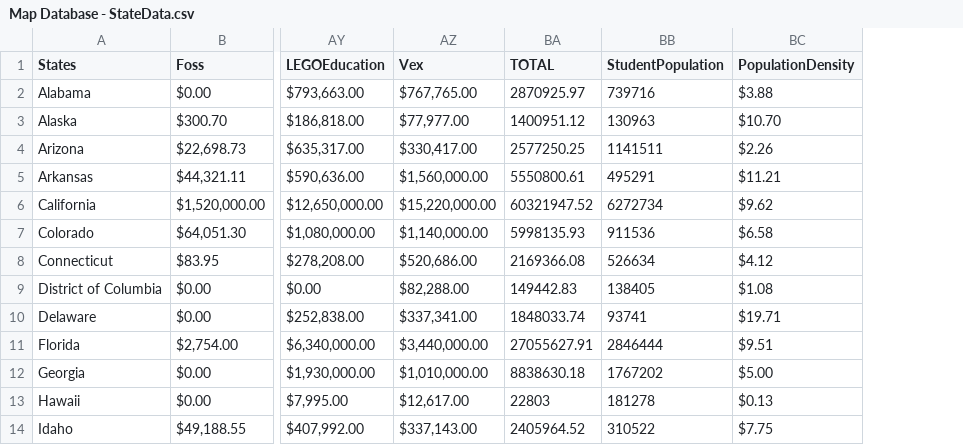
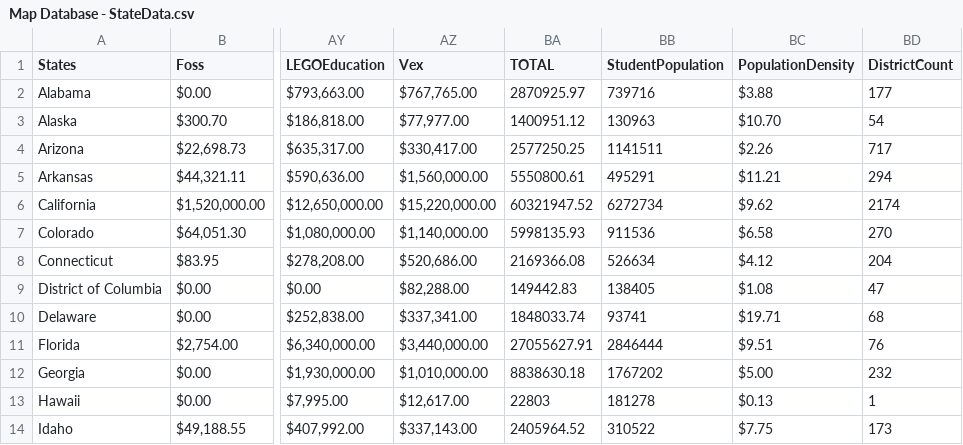
Before and after one commit to AryanSingh13/180DC-SamLabs, a CSV file: Map Database - StateData.csv, drawn as a sheet; only a part is shown, gaps mark what is left out; the diff names each change by its address in the sheet, - before the commit and + after, or states it on an @@ line.

Commit message:
Add files via upload

```diff
--- a/Map Database - StateData.csv
+++ b/Map Database - StateData.csv
+column BD (DistrictCount), rows 2-14: 177 | 54 | 717 | 294 | 2174 | 270 | 204 | 47 | 68 | 76 | 232 | 1 | 173
```
